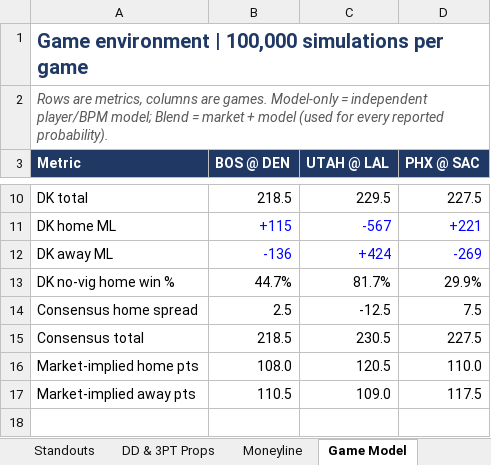
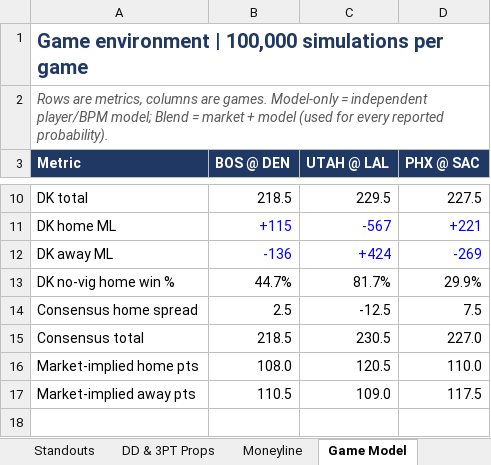
Before and after one commit to HeyShawtty/nba-quant-desk, an Excel workbook: reports/NBA_Quant_Report_2026-11-18.xlsx, sheet Game Model, drawn as a sheet; only a part is shown, gaps mark what is left out; values as stored, in another font and other column widths than the file's, no borders; the diff names each change by its address in the sheet, - before the commit and + after, or states it on an @@ line.

```diff
--- a/reports/NBA_Quant_Report_2026-11-18.xlsx (sheet Game Model)
+++ b/reports/NBA_Quant_Report_2026-11-18.xlsx (sheet Game Model)
-D15 (PHX @ SAC): 227.5
+D15 (PHX @ SAC): 227.0
```
Also changed, not shown: sheet Summary, reports/Data_Bank_2026-27.xlsx, 4 other files.
